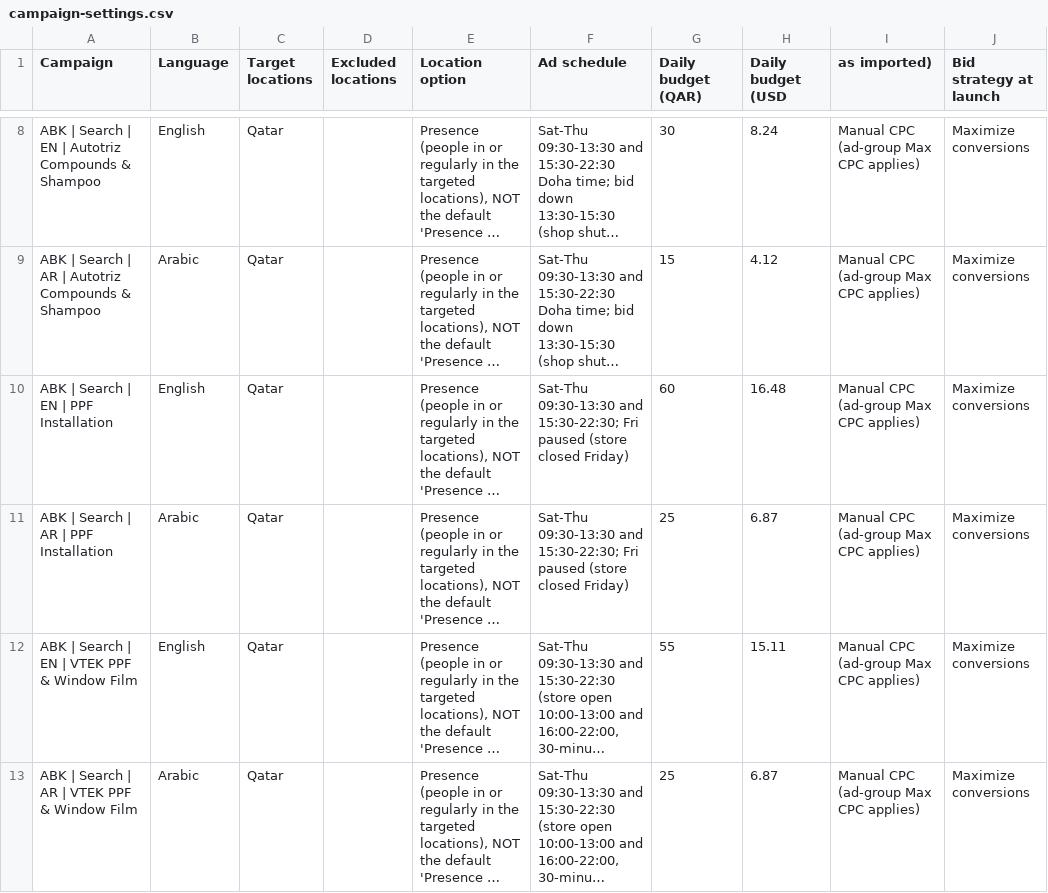
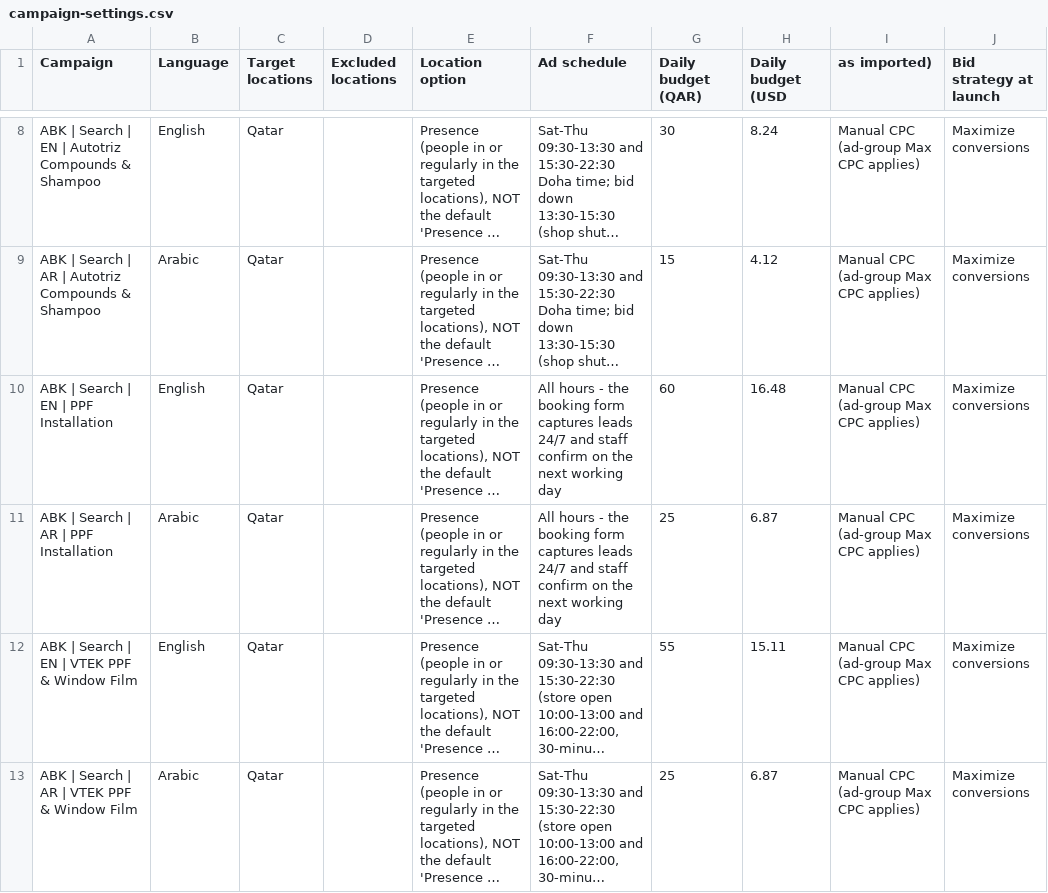
Before and after one commit to ammanabbasi/Qatar-website, a CSV file: marketing/google-ads/campaign-settings.csv, drawn as a sheet; only a part is shown, gaps mark what is left out; long unchanged cells end in …; the diff names each change by its address in the sheet, - before the commit and + after, or states it on an @@ line.

Commit message:
docs(marketing): record the PPF installation campaigns as actually applied
The live account (502-538-6770) turned out to hold only "Campaign #1";
the 12-campaign build was never imported, so the Editor-format
additions (which assumed it was) are replaced by the five Google Ads web
bulk-upload files that were applied on 2026-10-02: 2 campaigns (Paused),
5 ad groups, 43 keywords, 38 negatives, 5 RSAs, all previewed with
0 errors. The README now lists the campaign IDs, the hand-set settings
(Presence targeting, campaign callouts, PPF booking request conversion
wired to NEXT_PUBLIC_ADS_LABEL_PPF_BOOKING) and what is deliberately
left for the owner (enabling, Campaign #1 routing negatives, the
bookings Sheet's Apps Script authorisation).

The installation theme runs at all hours: bookings are captured online
24/7 and confirmed on the next working day.

```diff
--- a/marketing/google-ads/campaign-settings.csv
+++ b/marketing/google-ads/campaign-settings.csv
-F10:F11 (Ad schedule): Sat-Thu 09:30-13:30 and 15:30-22:30; Fri paused (store closed Friday)
+F10:F11 (Ad schedule): All hours - the booking form captures leads 24/7 and staff confirm on the next working day
```
Also changed, not shown: 14 other files.
